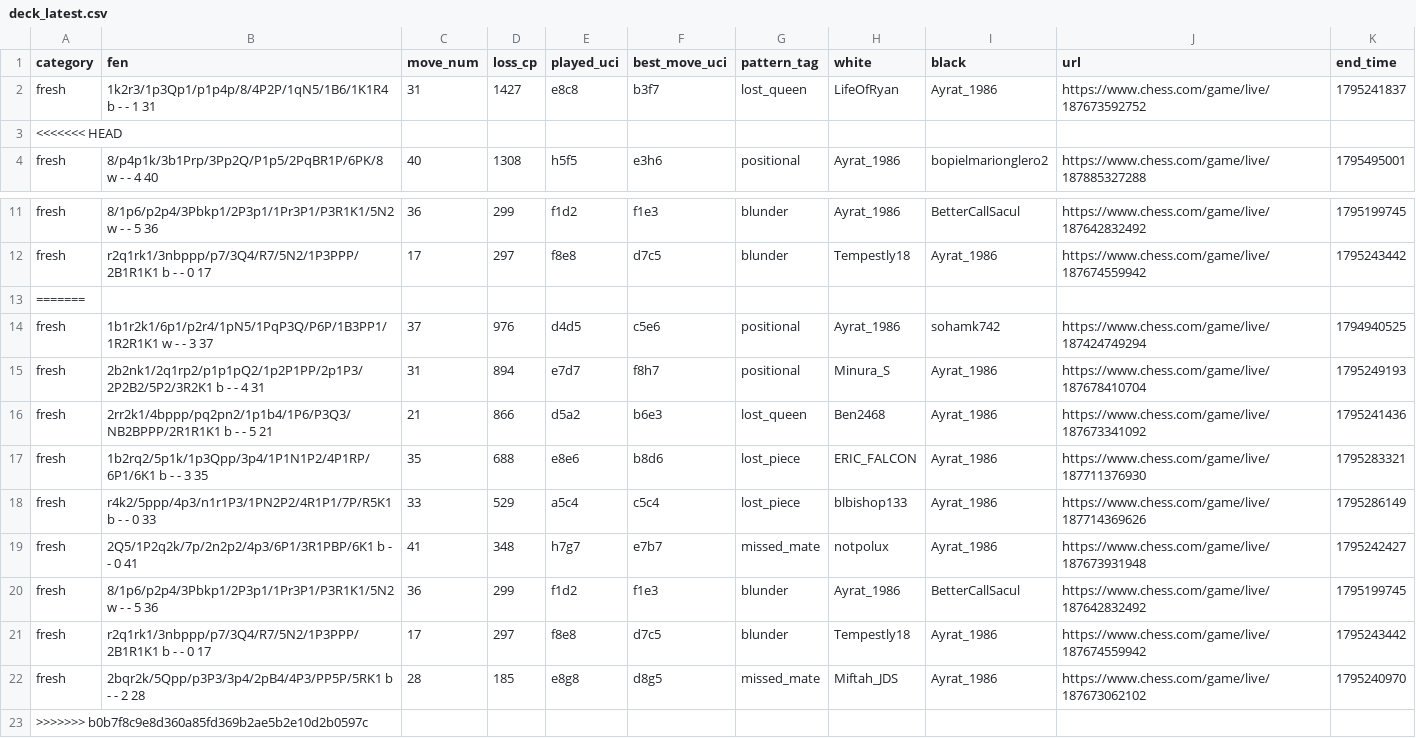
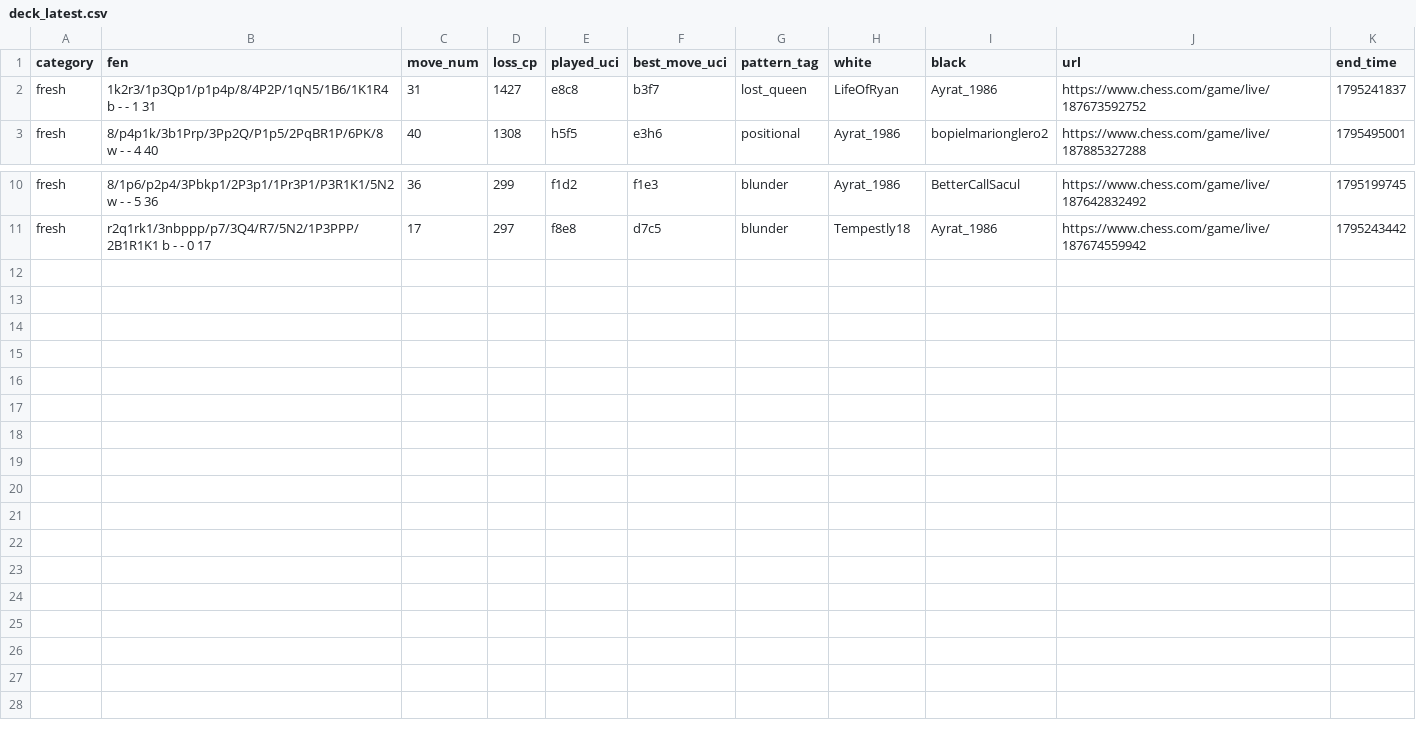
Before and after one commit to Ayrat1986/Analyze, a CSV file: reports/deck_latest.csv, drawn as a sheet; only a part is shown, gaps mark what is left out; the diff names each change by its address in the sheet, - before the commit and + after, or states it on an @@ line.

```diff
--- a/reports/deck_latest.csv
+++ b/reports/deck_latest.csv
-row 3: <<<<<<< HEAD
-row 13: =======
-row 14: fresh | 1b1r2k1/6p1/p2r4/1pN5/1PqP3Q/P6P/1B3PP1/1R2R1K1 w - - 3 37 | 37 | 976 | d4d5 | c5e6 | positional | Ayrat_1986 | sohamk742 | https://www.chess.com/game/live/187424749294 | 1794940525
-row 15: fresh | 2b2nk1/2q1rp2/p1p1pQ2/1p2P1PP/2p1P3/2P2B2/5P2/3R2K1 b - - 4 31 | 31 | 894 | e7d7 | f8h7 | positional | Minura_S | Ayrat_1986 | https://www.chess.com/game/live/187678410704 | 1795249193
-row 16: fresh | 2rr2k1/4bppp/pq2pn2/1p1b4/1P6/P3Q3/NB2BPPP/2R1R1K1 b - - 5 21 | 21 | 866 | d5a2 | b6e3 | lost_queen | Ben2468 | Ayrat_1986 | https://www.chess.com/game/live/187673341092 | 1795241436
-row 17: fresh | 1b2rq2/5p1k/1p3Qpp/3p4/1P1N1P2/4P1RP/6P1/6K1 b - - 3 35 | 35 | 688 | e8e6 | b8d6 | lost_piece | ERIC_FALCON | Ayrat_1986 | https://www.chess.com/game/live/187711376930 | 1795283321
-row 18: fresh | r4k2/5ppp/4p3/n1r1P3/1PN2P2/4R1P1/7P/R5K1 b - - 0 33 | 33 | 529 | a5c4 | c5c4 | lost_piece | blbishop133 | Ayrat_1986 | https://www.chess.com/game/live/187714369626 | 1795286149
-row 19: fresh | 2Q5/1P2q2k/7p/2n2p2/4p3/6P1/3R1PBP/6K1 b - - 0 41 | 41 | 348 | h7g7 | e7b7 | missed_mate | notpolux | Ayrat_1986 | https://www.chess.com/game/live/187673931948 | 1795242427
-row 20: fresh | 8/1p6/p2p4/3Pbkp1/2P3p1/1Pr3P1/P3R1K1/5N2 w - - 5 36 | 36 | 299 | f1d2 | f1e3 | blunder | Ayrat_1986 | BetterCallSacul | https://www.chess.com/game/live/187642832492 | 1795199745
-row 21: fresh | r2q1rk1/3nbppp/p7/3Q4/R7/5N2/1P3PPP/2B1R1K1 b - - 0 17 | 17 | 297 | f8e8 | d7c5 | blunder | Tempestly18 | Ayrat_1986 | https://www.chess.com/game/live/187674559942 | 1795243442
-row 22: fresh | 2bqr2k/5Qpp/p3P3/3p4/2pB4/4P3/PP5P/5RK1 b - - 2 28 | 28 | 185 | e8g8 | d8g5 | missed_mate | Miftah_JDS | Ayrat_1986 | https://www.chess.com/game/live/187673062102 | 1795240970
-row 23: >>>>>>> b0b7f8c9e8d360a85fd369b2ae5b2e10d2b0597c
```
Also changed, not shown: reports/ai_export/index.csv, 29 other files.
